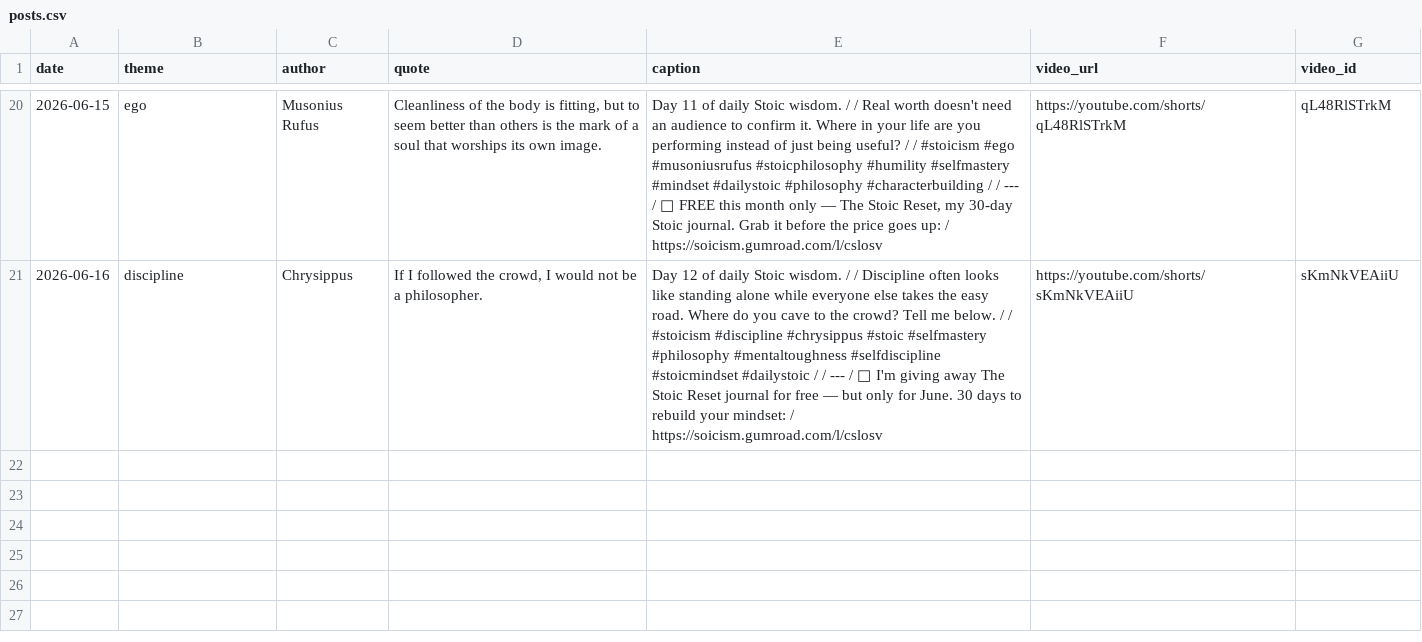
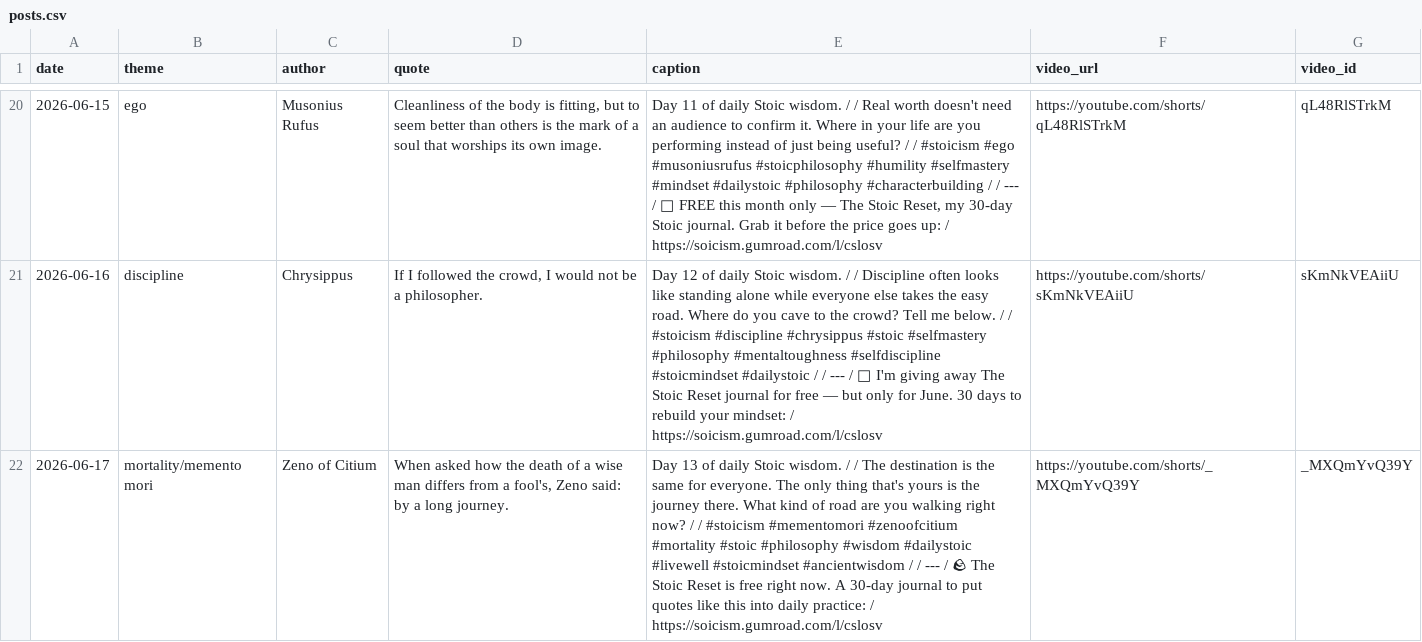
Before and after one commit to soicism2026-ex/stoic-bot, a CSV file: data/posts.csv, drawn as a sheet; only a part is shown, gaps mark what is left out; the diff names each change by its address in the sheet, - before the commit and + after, or states it on an @@ line.

```diff
--- a/data/posts.csv
+++ b/data/posts.csv
+row 22: 2026-06-17 | mortality/memento mori | Zeno of Citium | When asked how the death of a wise man differs from a fool's, Zeno said: by a long journey. | Day 13 of daily Stoic wisdom. / / The destination is the same for everyone. The only thing that's yours is the journey there. What kind of road are you walking right now? / / #stoicism #mementomori #zenoofcitium #mortality #stoic #philosophy #wisdom #dailystoic #livewell #stoicmindset #ancientwisdom / / --- / 🪨 The Stoic Reset is free right now. A 30-day journal to put quotes like this into daily practice: / https://soicism.gumroad.com/l/cslosv | https://youtube.com/shorts/_MXQmYvQ39Y | _MXQmYvQ39Y
```
Also changed, not shown: data/analytics.csv.
